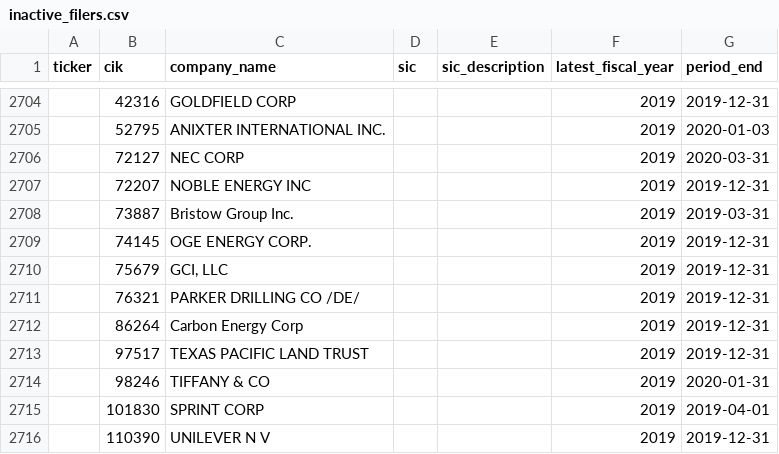
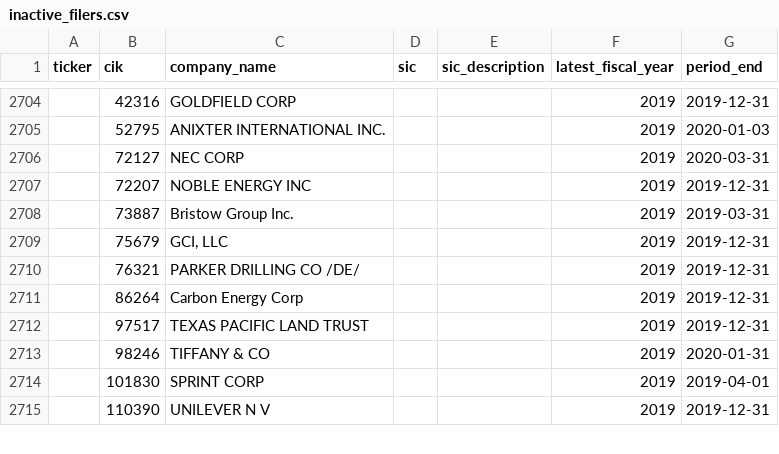
Before and after one commit to imrsrfer/edgar-store, a CSV file: store/inactive_filers.csv, drawn as a sheet; only a part is shown, gaps mark what is left out; the diff names each change by its address in the sheet, - before the commit and + after, or states it on an @@ line.

```diff
--- a/store/inactive_filers.csv
+++ b/store/inactive_filers.csv
-row 2709:  | 74145 | OGE ENERGY CORP. |  |  | 2019 | 2019-12-31
```
Also changed, not shown: store/duplicate_filers.csv, store/prices.csv, 14 other files.
